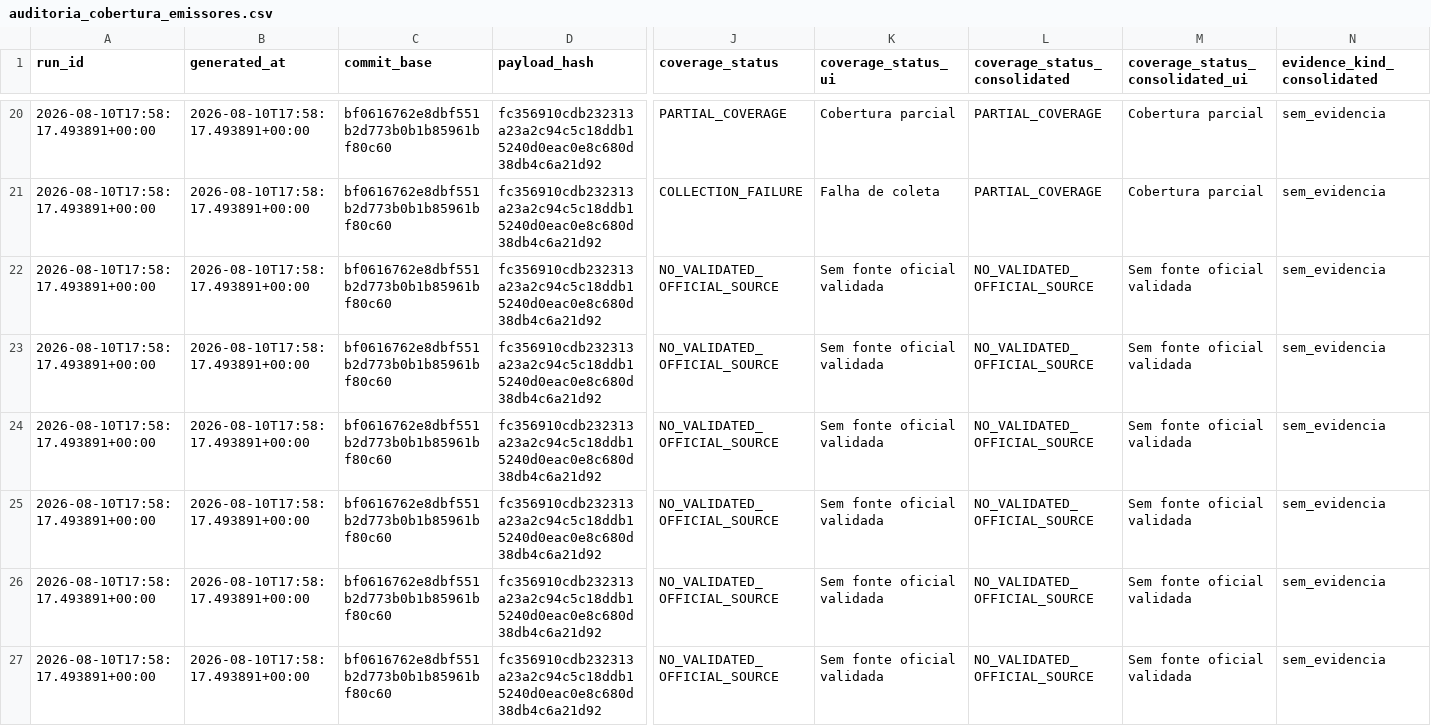
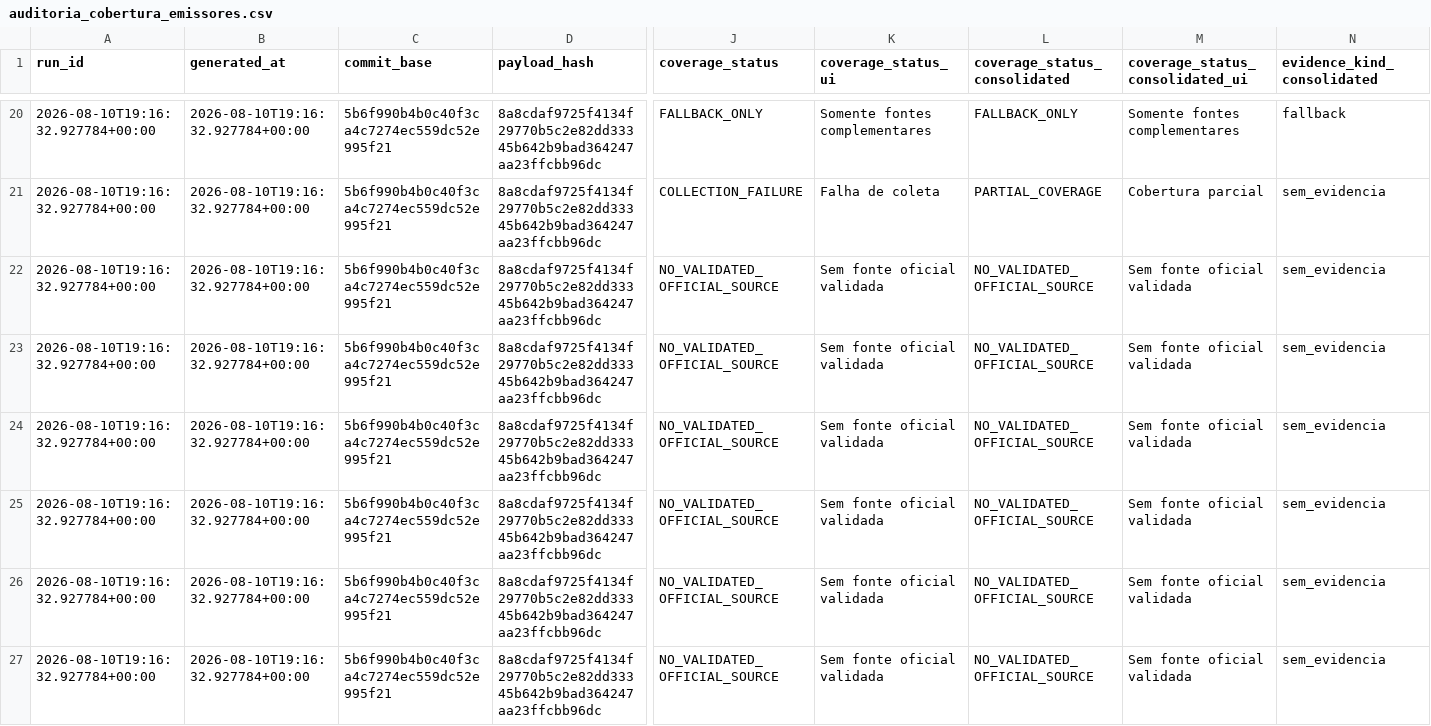
Before and after one commit to GutoCastro12/Dashboard-noticias, a CSV file: out_coverage_diagnosis/auditoria_cobertura_emissores.csv, drawn as a sheet; only a part is shown, gaps mark what is left out; the diff covers the shown part only; the diff names each change by its address in the sheet, - before the commit and + after, or states it on an @@ line.

```diff
--- a/out_coverage_diagnosis/auditoria_cobertura_emissores.csv
+++ b/out_coverage_diagnosis/auditoria_cobertura_emissores.csv
-A20:A27 (run_id): 2026-08-10T17:58:17.493891+00:00
+A20:A27 (run_id): 2026-08-10T19:16:32.927784+00:00
-B20:B27 (generated_at): 2026-08-10T17:58:17.493891+00:00
+B20:B27 (generated_at): 2026-08-10T19:16:32.927784+00:00
-C20:C27 (commit_base): bf0616762e8dbf551b2d773b0b1b85961bf80c60
+C20:C27 (commit_base): 5b6f990b4b0c40f3ca4c7274ec559dc52e995f21
-D20:D27 (payload_hash): fc356910cdb232313a23a2c94c5c18ddb15240d0eac0e8c680d38db4c6a21d92
+D20:D27 (payload_hash): 8a8cdaf9725f4134f29770b5c2e82dd33345b642b9bad364247aa23ffcbb96dc
-J20 (coverage_status): PARTIAL_COVERAGE
+J20 (coverage_status): FALLBACK_ONLY
-K20 (coverage_status_ui): Cobertura parcial
+K20 (coverage_status_ui): Somente fontes complementares
-L20 (coverage_status_consolidated): PARTIAL_COVERAGE
+L20 (coverage_status_consolidated): FALLBACK_ONLY
-M20 (coverage_status_consolidated_ui): Cobertura parcial
+M20 (coverage_status_consolidated_ui): Somente fontes complementares
-N20 (evidence_kind_consolidated): sem_evidencia
+N20 (evidence_kind_consolidated): fallback
```
Also changed, not shown: 121 edited cells elsewhere in this file, out_coverage_diagnosis/auditoria_cobertura_fontes.csv, out_coverage_diagnosis/falhas_de_coleta.csv, 9 other files.
